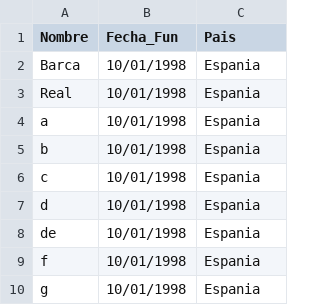
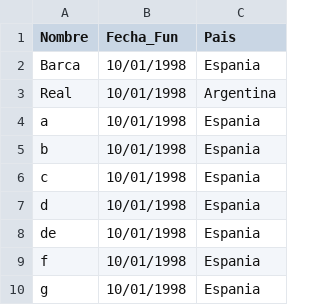
Before and after one commit to MarvEdCV/MIA_Proyecto2, a CSV file: ArchivosEntrada/Equipos.csv, drawn as a sheet.

```diff
--- a/ArchivosEntrada/Equipos.csv
+++ b/ArchivosEntrada/Equipos.csv
@@ -2,3 +2,3 @@ Nombre,Fecha_Fun,Pais
 Barca,10/01/1998,Espania
-Real,10/01/1998,Espania
+Real,10/01/1998,Argentina
 a,10/01/1998,Espania
```
Also changed, not shown: 2 other files.
